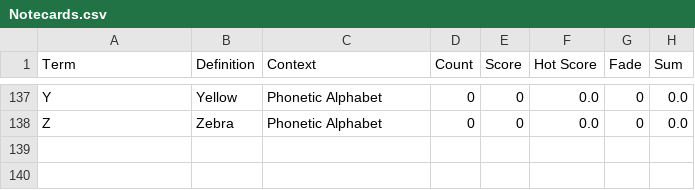
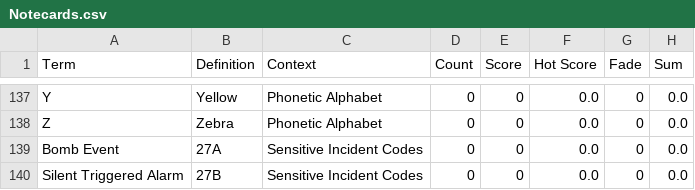
Before and after one commit to compsci-river/DataStorage, a CSV file: Notecards.csv, drawn as a sheet; only a part is shown, gaps mark what is left out; the diff names each change by its address in the sheet, - before the commit and + after, or states it on an @@ line.

Commit message:
Adding Cards

```diff
--- a/Notecards.csv
+++ b/Notecards.csv
+row 139: Bomb Event | 27A | Sensitive Incident Codes | 0 | 0 | 0.0 | 0 | 0.0
+row 140: Silent Triggered Alarm | 27B | Sensitive Incident Codes | 0 | 0 | 0.0 | 0 | 0.0
```
